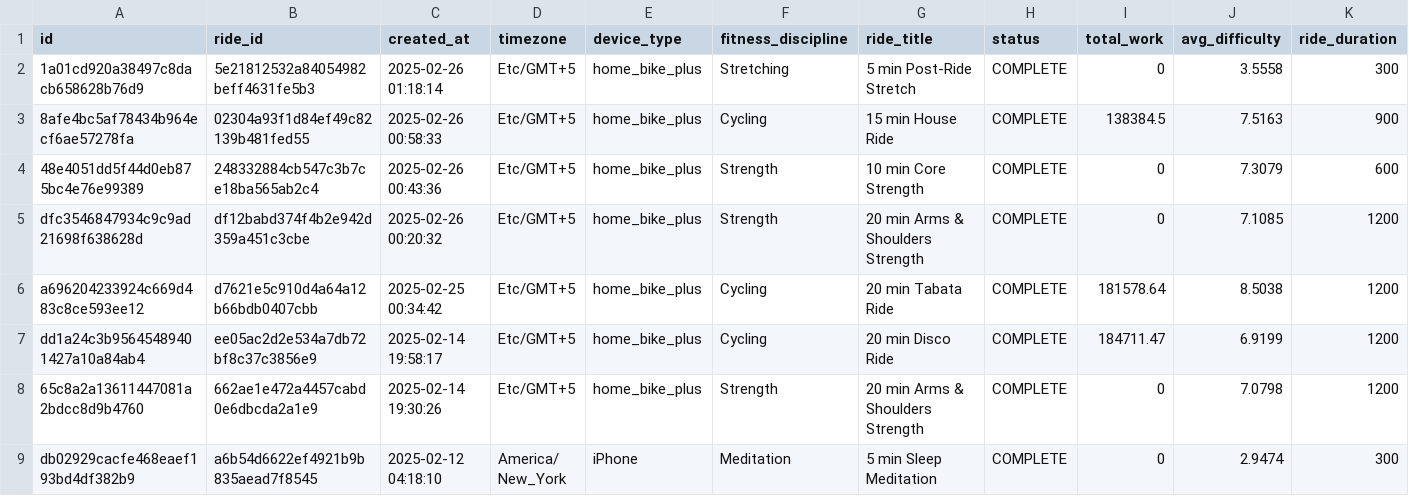
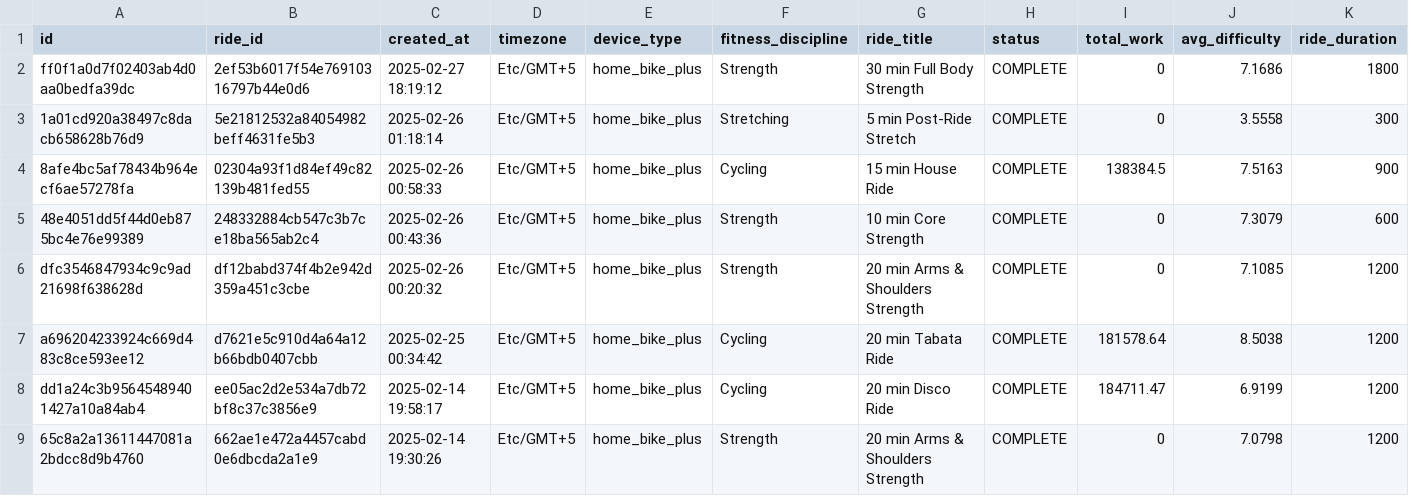
Before and after one commit to tashapiro/pelotanya, a CSV file: data/peloton_data.csv, drawn as a sheet; only a part is shown; the shorter side is filled out with more unchanged rows; rows hold the shown columns only; the diff names each change by its address in the sheet, - before the commit and + after, or states it on an @@ line.

Commit message:
Update data

```diff
--- a/data/peloton_data.csv
+++ b/data/peloton_data.csv
+row 2: ff0f1a0d7f02403ab4d0aa0bedfa39dc | 2ef53b6017f54e76910316797b44e0d6 | 2025-02-27 18:19:12 | Etc/GMT+5 | home_bike_plus | Strength | 30 min Full Body Strength | COMPLETE | 0 | 7.1686 | 1800
```
